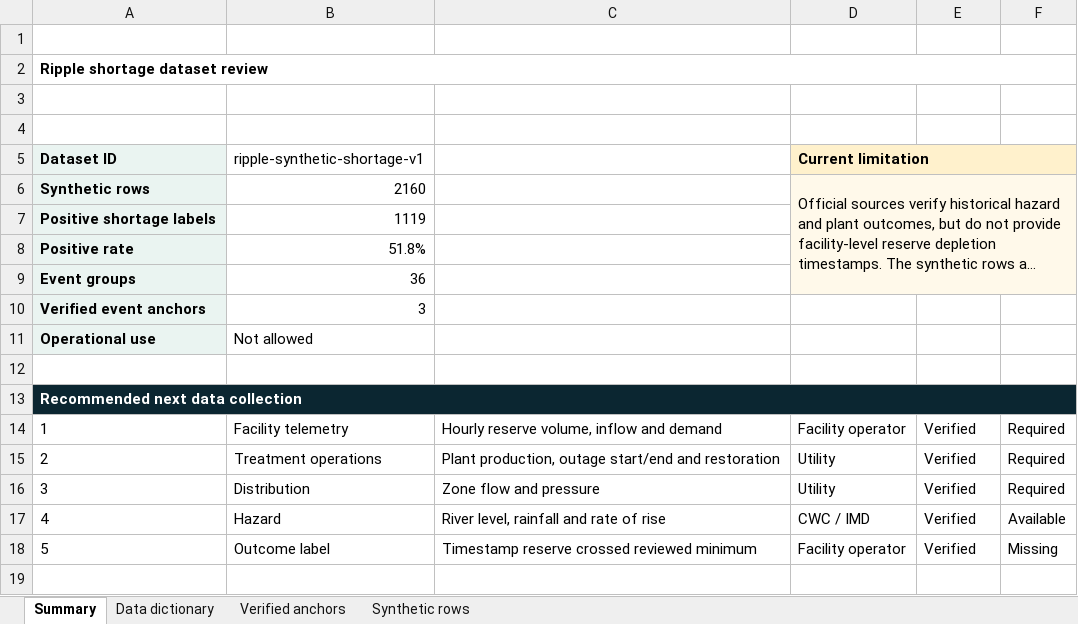
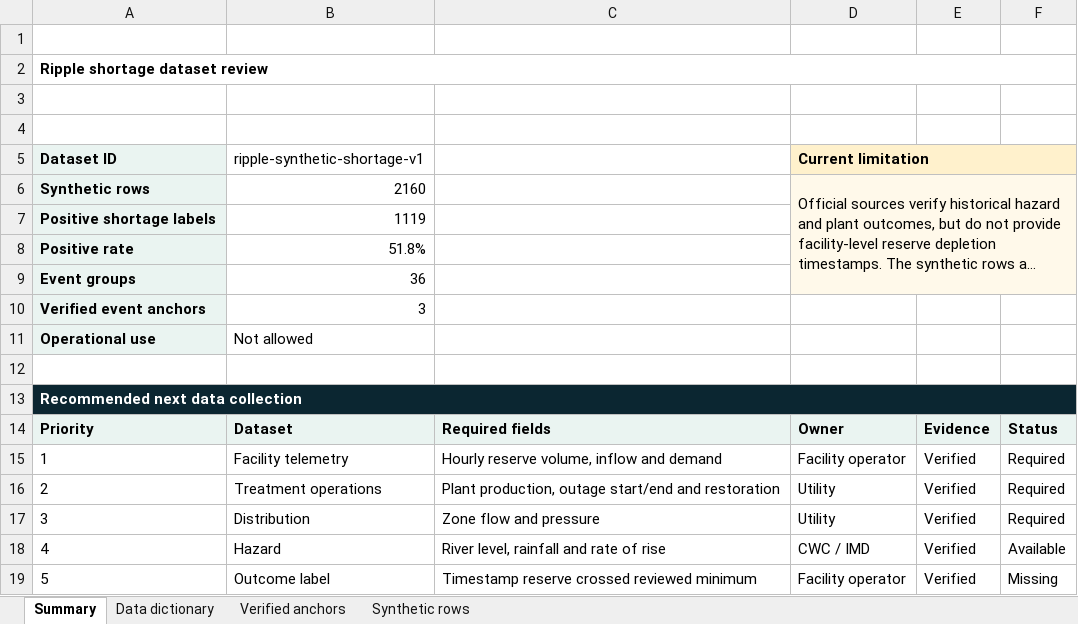
Before and after one commit to Raghav7-tech/Ripple, an Excel workbook: data/training/Ripple_Dataset_Review_v0.xlsx, sheet Summary, drawn as a sheet; long unchanged cells end in …; values as stored, in another font and other column widths than the file's, no borders; the diff names each change by its address in the sheet, - before the commit and + after, or states it on an @@ line.

```diff
--- a/data/training/Ripple_Dataset_Review_v0.xlsx (sheet Summary)
+++ b/data/training/Ripple_Dataset_Review_v0.xlsx (sheet Summary)
+row 14: Priority | Dataset | Required fields | Owner | Evidence | Status
```
Also changed, not shown: sheet Verified anchors, 10 other files.
